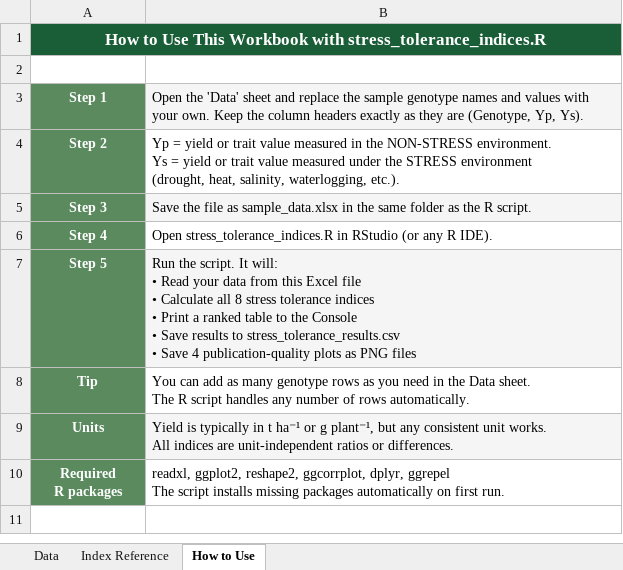
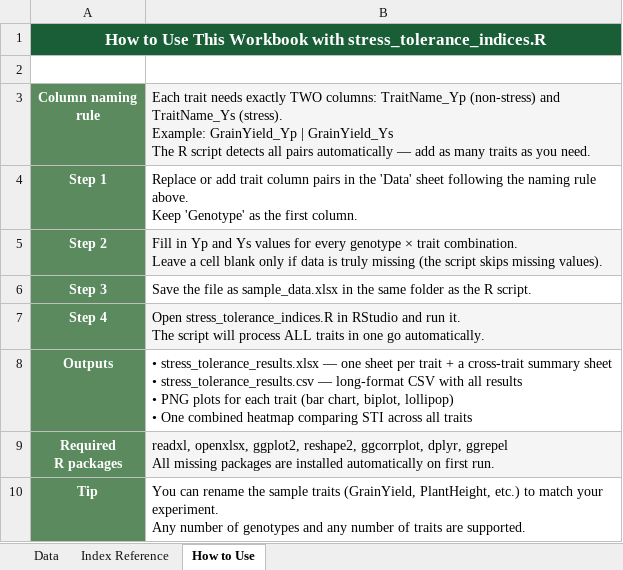
Before and after one commit to balamsu/BalaSivarathri.github.io, an Excel workbook: sample_data.xlsx, sheet How to Use, drawn as a sheet; values as stored, in another font and other column widths than the file's, no borders; removed rows and columns are numbered as before the commit, all else as after; ↵ is a line break in a cell; the diff names each change by its address in the sheet, - before the commit and + after, or states it on an @@ line.

```diff
--- a/sample_data.xlsx (sheet How to Use)
+++ b/sample_data.xlsx (sheet How to Use)
+row 3: Column naming ↵ rule | Each trait needs exactly TWO columns: TraitName_Yp (non-stress) and TraitName_Ys (stress). ↵ Example: GrainYield_Yp | GrainYield_Ys ↵ The R script detects all pairs automatically — add as many traits as you need.
-B4: Open the 'Data' sheet and replace the sample genotype names and values with your own. Keep the column headers exactly as they are (Genotype, Yp, Ys).
+B4: Replace or add trait column pairs in the 'Data' sheet following the naming rule above. ↵ Keep 'Genotype' as the first column.
-B4 fill: #F5F5F5
+B4 fill: none
-B5: Yp = yield or trait value measured in the NON-STRESS environment. ↵ Ys = yield or trait value measured under the STRESS environment ↵ (drought, heat, salinity, waterlogging, etc.).
+B5: Fill in Yp and Ys values for every genotype × trait combination. ↵ Leave a cell blank only if data is truly missing (the script skips missing values).
-B5 fill: none
+B5 fill: #F5F5F5
-B6 fill: #F5F5F5
+B6 fill: none
-B7: …in RStudio (or any R IDE).
+B7: …in RStudio and run it. ↵ The script will process ALL traits in one go automatically.
-B7 fill: none
+B7 fill: #F5F5F5
-row 7: Step 5 | Run the script. It will: ↵ • Read your data from this Excel file ↵ • Calculate all 8 stress tolerance indices ↵ • Print a ranked table to the Console ↵ • Save results to stress_tolerance_results.csv ↵ • Save 4 publication-quality plots as PNG files
-row 8: Tip | You can add as many genotype rows as you need in the Data sheet. ↵ The R script handles any number of rows automatically.
-row 9: Units | Yield is typically in t ha⁻¹ or g plant⁻¹, but any consistent unit works. ↵ All indices are unit-independent ratios or differences.
+row 8: Outputs | • stress_tolerance_results.xlsx — one sheet per trait + a cross-trait summary sheet ↵ • stress_tolerance_results.csv — long-format CSV with all results ↵ • PNG plots for each trait (bar chart, biplot, lollipop) ↵ • One combined heatmap comparing STI across all traits
-B9: readxl, ggplot2, reshape2, ggcorrplot, dplyr, ggrepel ↵ The script installs missing packages automatically on…
+B9: readxl, openxlsx, ggplot2, reshape2, ggcorrplot, dplyr, ggrepel ↵ All missing packages are installed automatically on…
-B9 fill: none
+B9 fill: #F5F5F5
+row 10: Tip | You can rename the sample traits (GrainYield, PlantHeight, etc.) to match your experiment. ↵ Any number of genotypes and any number of traits are supported.
```
Also changed, not shown: sheet Data, sheet Index Reference, 2 other files.
